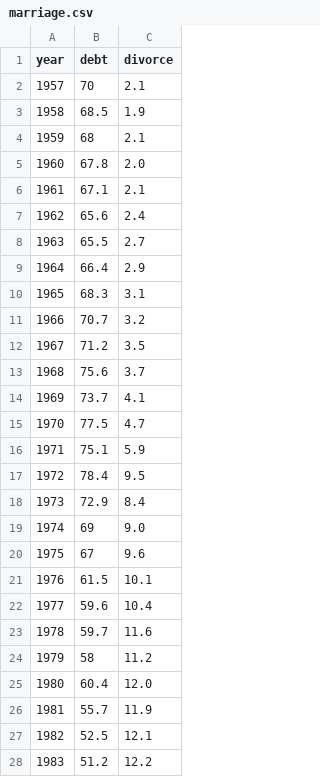
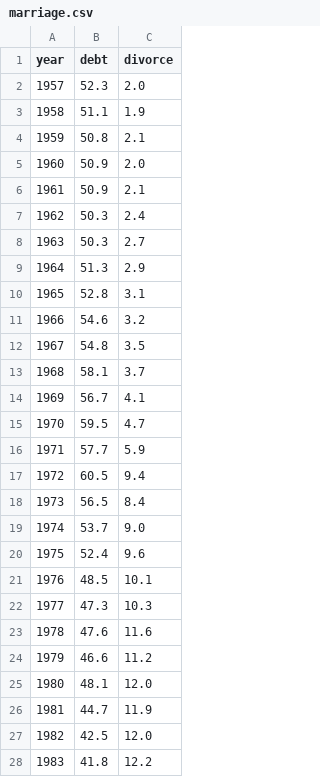
Before and after one commit to ONSvisual/ONSvisual.github.io, a CSV file: todaycharts/marriage/marriage.csv, drawn as a sheet; only a part is shown; the diff covers the shown part only.

```diff
--- a/todaycharts/marriage/marriage.csv
+++ b/todaycharts/marriage/marriage.csv
@@ -1,28 +1,28 @@
 year,debt,divorce
-1957,70,2.1
-1958,68.5,1.9
-1959,68,2.1
-1960,67.8,2.0
-1961,67.1,2.1
-1962,65.6,2.4
-1963,65.5,2.7
-1964,66.4,2.9
-1965,68.3,3.1
-1966,70.7,3.2
-1967,71.2,3.5
-1968,75.6,3.7
-1969,73.7,4.1
-1970,77.5,4.7
-1971,75.1,5.9
-1972,78.4,9.5
-1973,72.9,8.4
-1974,69,9.0
-1975,67,9.6
-1976,61.5,10.1
-1977,59.6,10.4
-1978,59.7,11.6
-1979,58,11.2
-1980,60.4,12.0
-1981,55.7,11.9
-1982,52.5,12.1
-1983,51.2,12.2
+1957,52.3,2.0
+1958,51.1,1.9
+1959,50.8,2.1
+1960,50.9,2.0
+1961,50.9,2.1
+1962,50.3,2.4
+1963,50.3,2.7
+1964,51.3,2.9
+1965,52.8,3.1
+1966,54.6,3.2
+1967,54.8,3.5
+1968,58.1,3.7
+1969,56.7,4.1
+1970,59.5,4.7
+1971,57.7,5.9
+1972,60.5,9.4
+1973,56.5,8.4
+1974,53.7,9.0
+1975,52.4,9.6
+1976,48.5,10.1
+1977,47.3,10.3
+1978,47.6,11.6
+1979,46.6,11.2
+1980,48.1,12.0
+1981,44.7,11.9
+1982,42.5,12.0
+1983,41.8,12.2
```
Also changed, not shown: 50 edited cells elsewhere in this file, 13 other files.
